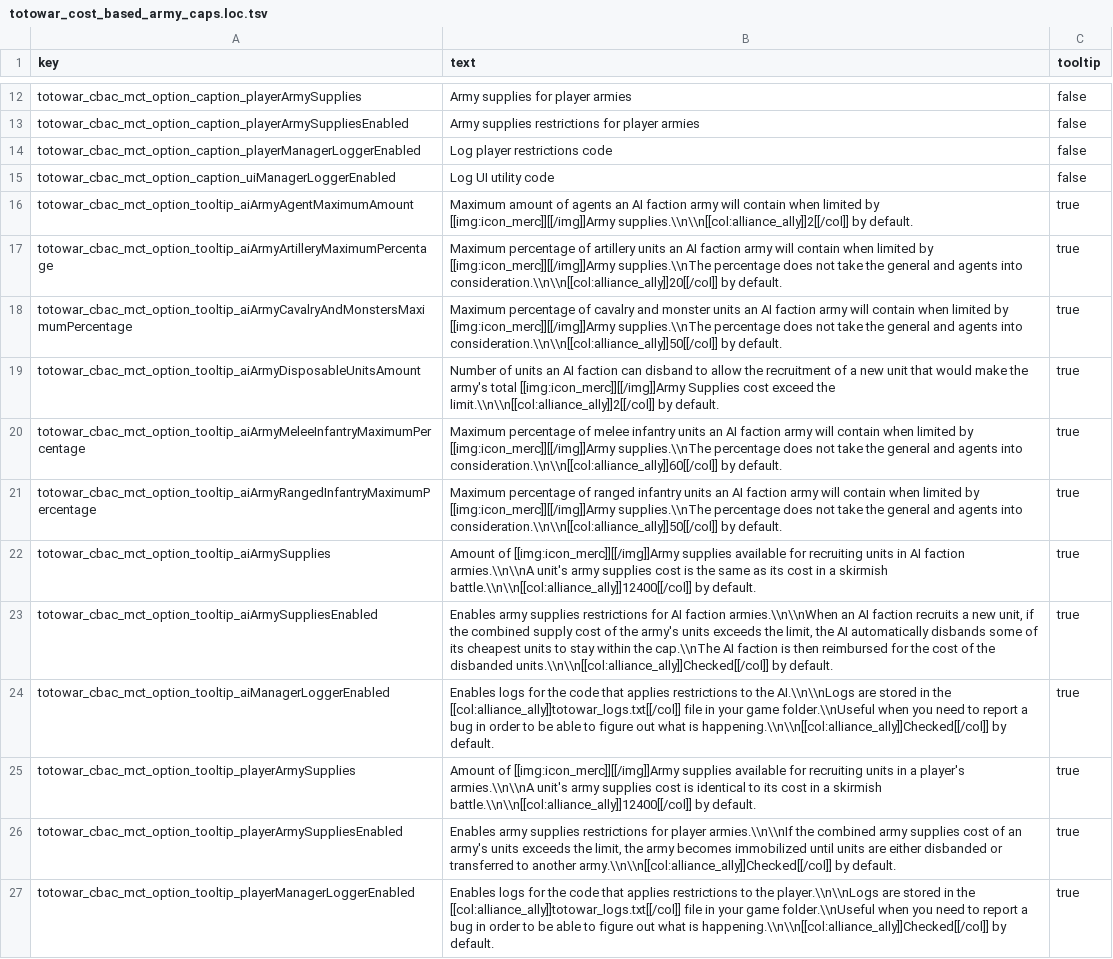
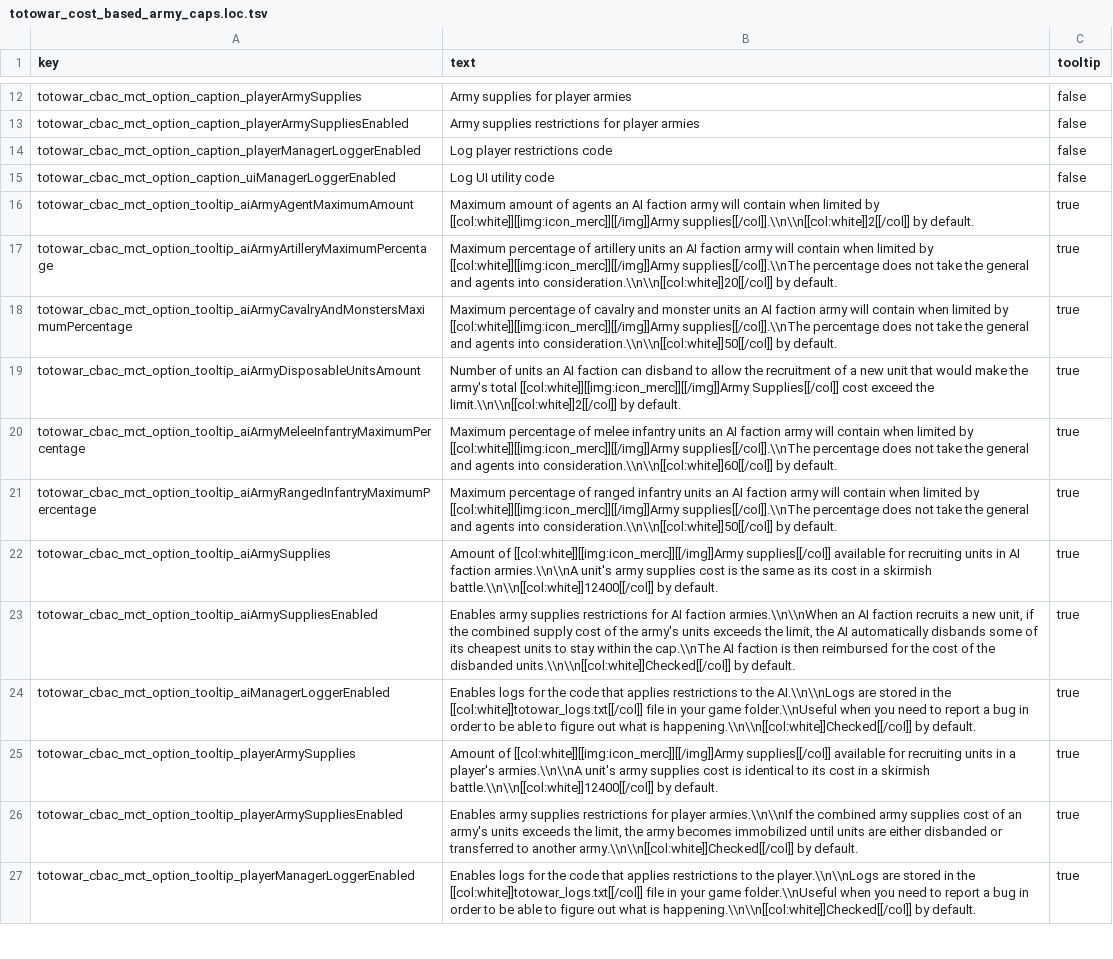
Before and after one commit to Kefff/Totowar.CostBasedArmyCaps, a TSV file: text/totowar_cost_based_army_caps.loc.tsv, drawn as a sheet; only a part is shown, gaps mark what is left out; the diff covers the shown part only; the diff names each change by its address in the sheet, - before the commit and + after, or states it on an @@ line.

Commit message:
Added similar unit grouping in army supplies cost tooltip.
Revert of Possibly fixed game crash when removing units from AI armies.

```diff
--- a/text/totowar_cost_based_army_caps.loc.tsv
+++ b/text/totowar_cost_based_army_caps.loc.tsv
-B16 (text): …limited by [[img:icon_merc]][[/img]]Army supplies.\\n\\n[[col:alliance_ally]]2[[/col]] by default.
+B16 (text): …limited by [[col:white]][[img:icon_merc]][[/img]]Army supplies[[/col]].\\n\\n[[col:white]]2[[/col]] by default.
-B17 (text): …limited by [[img:icon_merc]][[/img]]Army supplies.\\nThe percentage does not take the general and agents into consideration.\\n\\n[[col:alliance_ally]]20[[/col]] by default.
+B17 (text): …limited by [[col:white]][[img:icon_merc]][[/img]]Army supplies[[/col]].\\nThe percentage does not take the general and agents into consideration.\\n\\n[[col:white]]20[[/col]] by default.
-B18 (text): …limited by [[img:icon_merc]][[/img]]Army supplies.\\nThe percentage does not take the general and agents into consideration.\\n\\n[[col:alliance_ally]]50[[/col]] by default.
+B18 (text): …limited by [[col:white]][[img:icon_merc]][[/img]]Army supplies[[/col]].\\nThe percentage does not take the general and agents into consideration.\\n\\n[[col:white]]50[[/col]] by default.
-B19 (text): …army's total [[img:icon_merc]][[/img]]Army Supplies cost exceed the limit.\\n\\n[[col:alliance_ally]]2[[/col]] by default.
+B19 (text): …army's total [[col:white]][[img:icon_merc]][[/img]]Army Supplies[[/col]] cost exceed the limit.\\n\\n[[col:white]]2[[/col]] by default.
-B20 (text): …limited by [[img:icon_merc]][[/img]]Army supplies.\\nThe percentage does not take the general and agents into consideration.\\n\\n[[col:alliance_ally]]60[[/col]] by default.
+B20 (text): …limited by [[col:white]][[img:icon_merc]][[/img]]Army supplies[[/col]].\\nThe percentage does not take the general and agents into consideration.\\n\\n[[col:white]]60[[/col]] by default.
-B21 (text): …limited by [[img:icon_merc]][[/img]]Army supplies.\\nThe percentage does not take the general and agents into consideration.\\n\\n[[col:alliance_ally]]50[[/col]] by default.
+B21 (text): …limited by [[col:white]][[img:icon_merc]][[/img]]Army supplies[[/col]].\\nThe percentage does not take the general and agents into consideration.\\n\\n[[col:white]]50[[/col]] by default.
-B22 (text): Amount of [[img:icon_merc]][[/img]]Army supplies available for recruiting units in AI faction armies.\\n\\nA unit's army supplies cost is the same as its cost in a skirmish battle.\\n\\n[[col:alliance_ally]]12400[[/col]] by default.
+B22 (text): Amount of [[col:white]][[img:icon_merc]][[/img]]Army supplies[[/col]] available for recruiting units in AI faction armies.\\n\\nA unit's army supplies cost is the same as its cost in a skirmish battle.\\n\\n[[col:white]]12400[[/col]] by default.
-B23 (text): …the disbanded units.\\n\\n[[col:alliance_ally]]Checked[[/col]] by default.
+B23 (text): …the disbanded units.\\n\\n[[col:white]]Checked[[/col]] by default.
-B24 (text): …in the [[col:alliance_ally]]totowar_logs.txt[[/col]] file in your game folder.\\nUseful when you need to report a bug in order to be able to figure out what is happening.\\n\\n[[col:alliance_ally]]Checked[[/col]] by default.
+B24 (text): …in the [[col:white]]totowar_logs.txt[[/col]] file in your game folder.\\nUseful when you need to report a bug in order to be able to figure out what is happening.\\n\\n[[col:white]]Checked[[/col]] by default.
-B25 (text): Amount of [[img:icon_merc]][[/img]]Army supplies available for recruiting units in a player's armies.\\n\\nA unit's army supplies cost is identical to its cost in a skirmish battle.\\n\\n[[col:alliance_ally]]12400[[/col]] by default.
+B25 (text): Amount of [[col:white]][[img:icon_merc]][[/img]]Army supplies[[/col]] available for recruiting units in a player's armies.\\n\\nA unit's army supplies cost is identical to its cost in a skirmish battle.\\n\\n[[col:white]]12400[[/col]] by default.
-B26 (text): …to another army.\\n\\n[[col:alliance_ally]]Checked[[/col]] by default.
+B26 (text): …to another army.\\n\\n[[col:white]]Checked[[/col]] by default.
-B27 (text): …in the [[col:alliance_ally]]totowar_logs.txt[[/col]] file in your game folder.\\nUseful when you need to report a bug in order to be able to figure out what is happening.\\n\\n[[col:alliance_ally]]Checked[[/col]] by default.
+B27 (text): …in the [[col:white]]totowar_logs.txt[[/col]] file in your game folder.\\nUseful when you need to report a bug in order to be able to figure out what is happening.\\n\\n[[col:white]]Checked[[/col]] by default.
```
Also changed, not shown: 1 added row and 7 edited cells elsewhere in this file, 4 other files.
